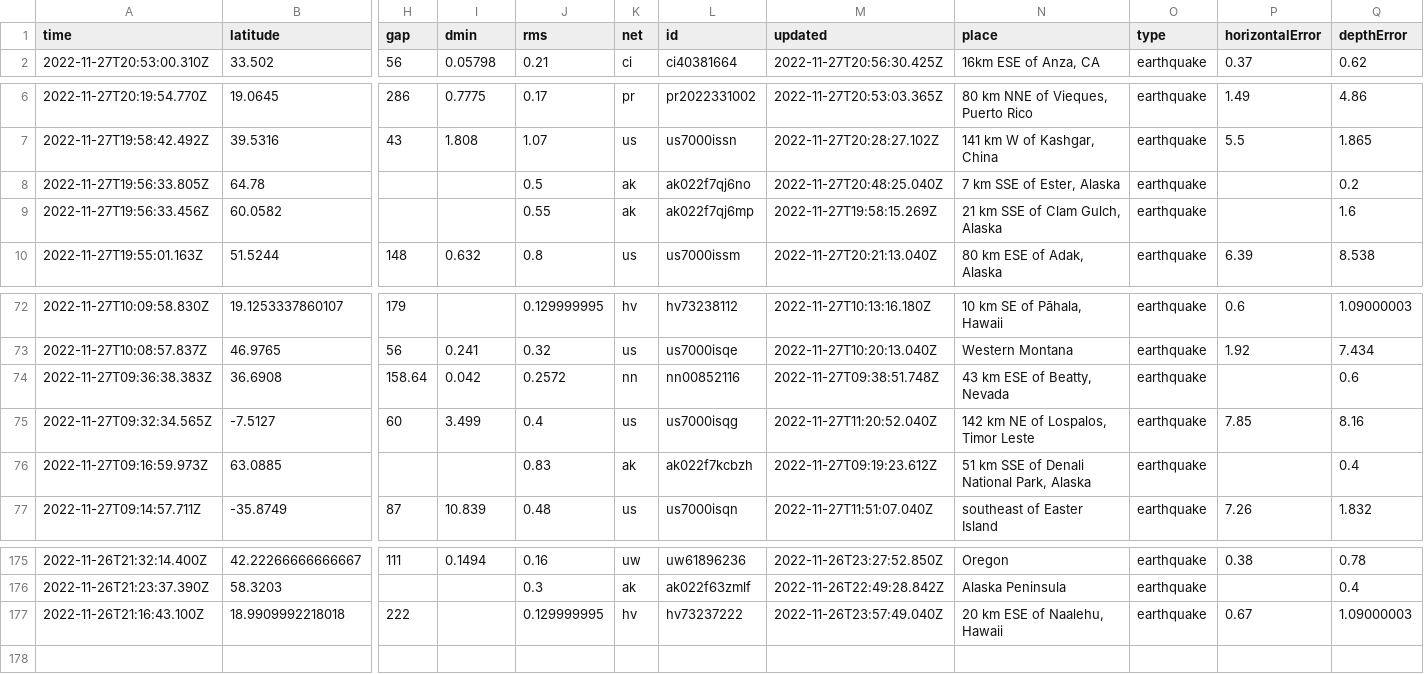
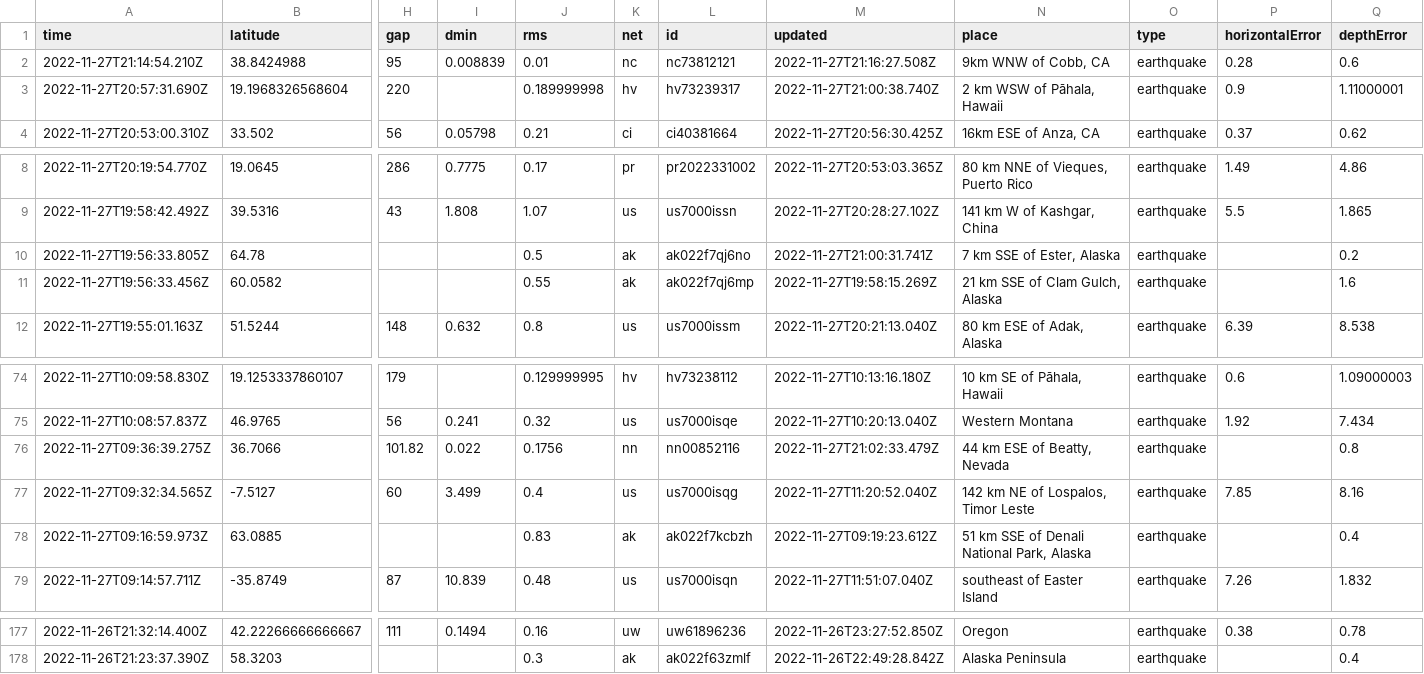
Before and after one commit to katielicari/nicar22-github-action, a CSV file: usgs_current.csv, drawn as a sheet; only a part is shown, gaps mark what is left out; removed rows and columns are numbered as before the commit, all else as after; rows hold the shown columns only; the diff names each change by its address in the sheet, - before the commit and + after, or states it on an @@ line.

```diff
--- a/usgs_current.csv
+++ b/usgs_current.csv
+row 2: 2022-11-27T21:14:54.210Z | 38.8424988 | 95 | 0.008839 | 0.01 | nc | nc73812121 | 2022-11-27T21:16:27.508Z | 9km WNW of Cobb, CA | earthquake | 0.28 | 0.6
+row 3: 2022-11-27T20:57:31.690Z | 19.1968326568604 | 220 |  | 0.189999998 | hv | hv73239317 | 2022-11-27T21:00:38.740Z | 2 km WSW of Pāhala, Hawaii | earthquake | 0.9 | 1.11000001
-M10 (updated): 2022-11-27T20:48:25.040Z
+M10 (updated): 2022-11-27T21:00:31.741Z
-row 74: 2022-11-27T09:36:38.383Z | 36.6908 | 158.64 | 0.042 | 0.2572 | nn | nn00852116 | 2022-11-27T09:38:51.748Z | 43 km ESE of Beatty, Nevada | earthquake |  | 0.6
+row 76: 2022-11-27T09:36:39.275Z | 36.7066 | 101.82 | 0.022 | 0.1756 | nn | nn00852116 | 2022-11-27T21:02:33.479Z | 44 km ESE of Beatty, Nevada | earthquake |  | 0.8
-row 177: 2022-11-26T21:16:43.100Z | 18.9909992218018 | 222 |  | 0.129999995 | hv | hv73237222 | 2022-11-26T23:57:49.040Z | 20 km ESE of Naalehu, Hawaii | earthquake | 0.67 | 1.09000003
```
